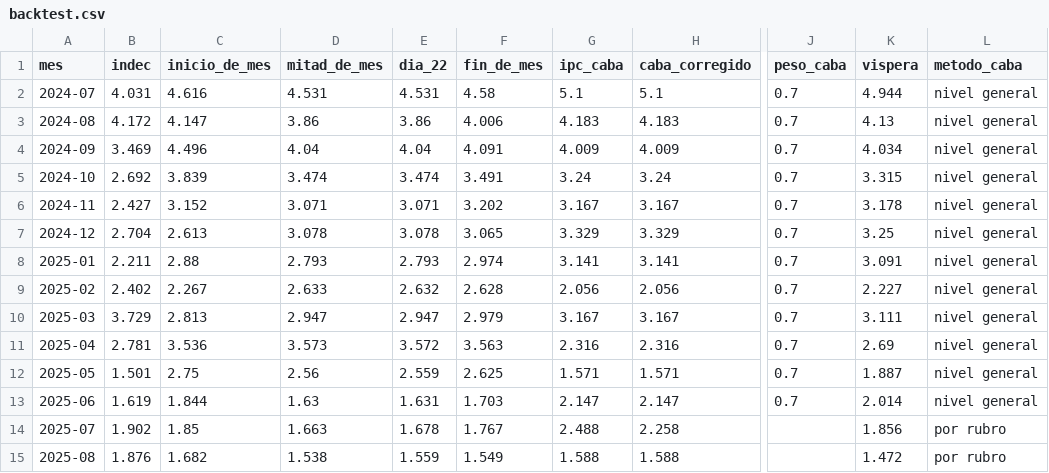
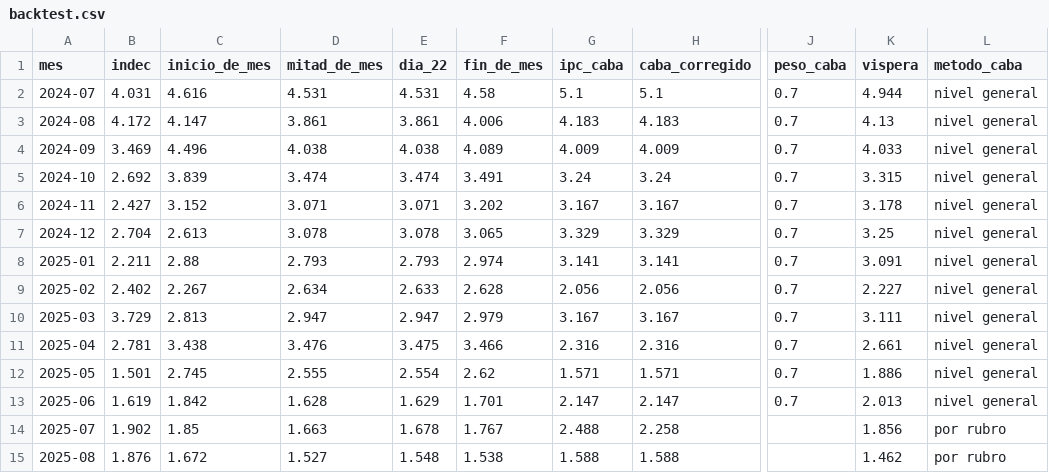
Before and after one commit to santirecco/ipc-nowcast, a CSV file: data/tablero/backtest.csv, drawn as a sheet; only a part is shown, gaps mark what is left out; the diff covers the shown part only; the diff names each change by its address in the sheet, - before the commit and + after, or states it on an @@ line.

```diff
--- a/data/tablero/backtest.csv
+++ b/data/tablero/backtest.csv
-D3 (mitad_de_mes): 3.86
+D3 (mitad_de_mes): 3.861
-E3 (dia_22): 3.86
+E3 (dia_22): 3.861
-D4 (mitad_de_mes): 4.04
+D4 (mitad_de_mes): 4.038
-E4 (dia_22): 4.04
+E4 (dia_22): 4.038
-F4 (fin_de_mes): 4.091
+F4 (fin_de_mes): 4.089
-K4 (vispera): 4.034
+K4 (vispera): 4.033
-D9 (mitad_de_mes): 2.633
+D9 (mitad_de_mes): 2.634
-E9 (dia_22): 2.632
+E9 (dia_22): 2.633
-C11 (inicio_de_mes): 3.536
+C11 (inicio_de_mes): 3.438
-D11 (mitad_de_mes): 3.573
+D11 (mitad_de_mes): 3.476
-E11 (dia_22): 3.572
+E11 (dia_22): 3.475
-F11 (fin_de_mes): 3.563
+F11 (fin_de_mes): 3.466
-K11 (vispera): 2.69
+K11 (vispera): 2.661
-C12 (inicio_de_mes): 2.75
+C12 (inicio_de_mes): 2.745
-D12 (mitad_de_mes): 2.56
+D12 (mitad_de_mes): 2.555
-E12 (dia_22): 2.559
+E12 (dia_22): 2.554
-F12 (fin_de_mes): 2.625
+F12 (fin_de_mes): 2.62
-K12 (vispera): 1.887
+K12 (vispera): 1.886
-C13 (inicio_de_mes): 1.844
+C13 (inicio_de_mes): 1.842
-D13 (mitad_de_mes): 1.63
+D13 (mitad_de_mes): 1.628
-E13 (dia_22): 1.631
+E13 (dia_22): 1.629
-F13 (fin_de_mes): 1.703
+F13 (fin_de_mes): 1.701
-K13 (vispera): 2.014
+K13 (vispera): 2.013
-C15 (inicio_de_mes): 1.682
+C15 (inicio_de_mes): 1.672
-D15 (mitad_de_mes): 1.538
+D15 (mitad_de_mes): 1.527
-E15 (dia_22): 1.559
+E15 (dia_22): 1.548
-F15 (fin_de_mes): 1.549
+F15 (fin_de_mes): 1.538
-K15 (vispera): 1.472
+K15 (vispera): 1.462
```
Also changed, not shown: 46 edited cells elsewhere in this file, data/nowcast/backtest.csv, data/nowcast/backtest_largo.csv, 10 other files.
